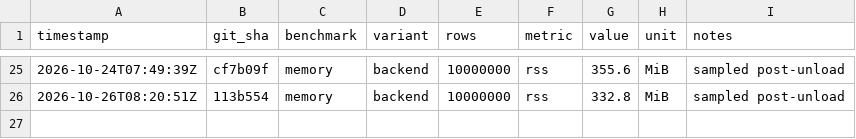
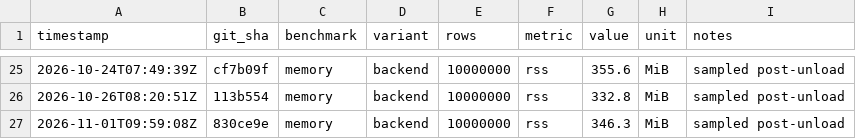
Before and after one commit to msmygit/cassyx, a CSV file: bench/trend.csv, drawn as a sheet; only a part is shown, gaps mark what is left out.

Commit message:
bench: nightly results 2026-11-01 [skip ci]

```diff
--- a/bench/trend.csv
+++ b/bench/trend.csv
@@ -26 +26,2 @@ timestamp,git_sha,benchmark,variant,rows,metric,value,unit,notes
 2026-10-26T08:20:51Z,113b554,memory,backend,10000000,rss,332.8,MiB,sampled post-unload
+2026-11-01T09:59:08Z,830ce9e,memory,backend,10000000,rss,346.3,MiB,sampled post-unload
```
